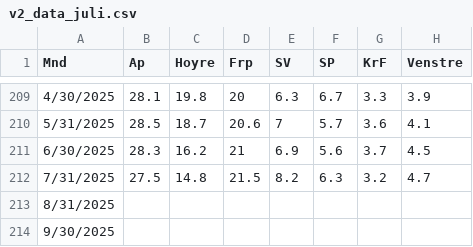
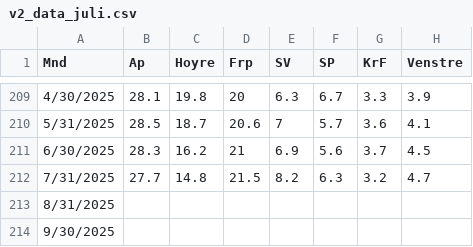
Before and after one commit to jensmorten/onesixtynine, a CSV file: data/v2_data_juli.csv, drawn as a sheet; only a part is shown, gaps mark what is left out; the diff names each change by its address in the sheet, - before the commit and + after, or states it on an @@ line.

```diff
--- a/data/v2_data_juli.csv
+++ b/data/v2_data_juli.csv
-B212 (Ap): 27.5
+B212 (Ap): 27.7
```
Also changed, not shown: 2 other files.
